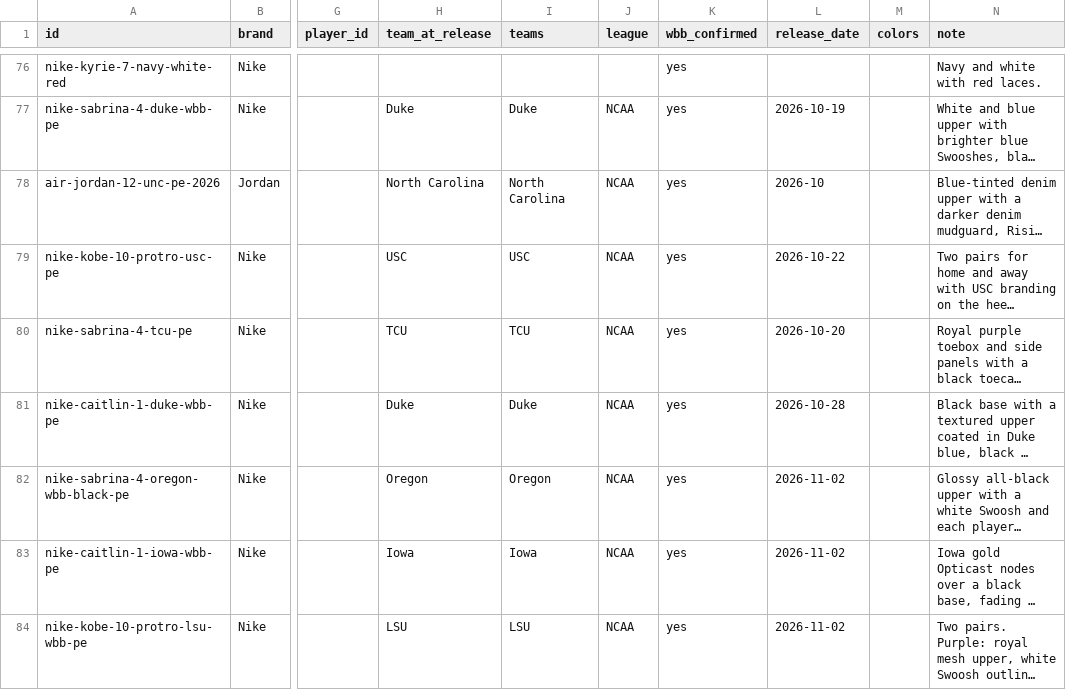
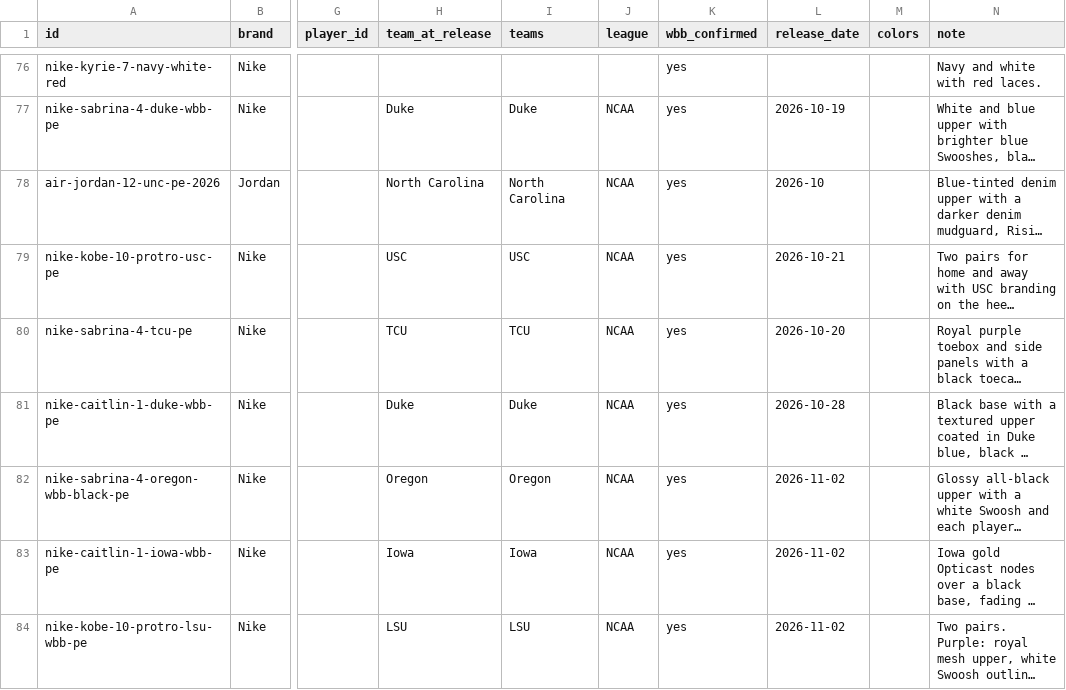
Before and after one commit to elcarrillo/wbb_kicks, a CSV file: data/shoes.csv, drawn as a sheet; only a part is shown, gaps mark what is left out; long unchanged cells end in …; the diff names each change by its address in the sheet, - before the commit and + after, or states it on an @@ line.

```diff
--- a/data/shoes.csv
+++ b/data/shoes.csv
-L79 (release_date): 2026-10-22
+L79 (release_date): 2026-10-21
```
Also changed, not shown: data/photos.csv, data/sources.csv, 1 other file.
